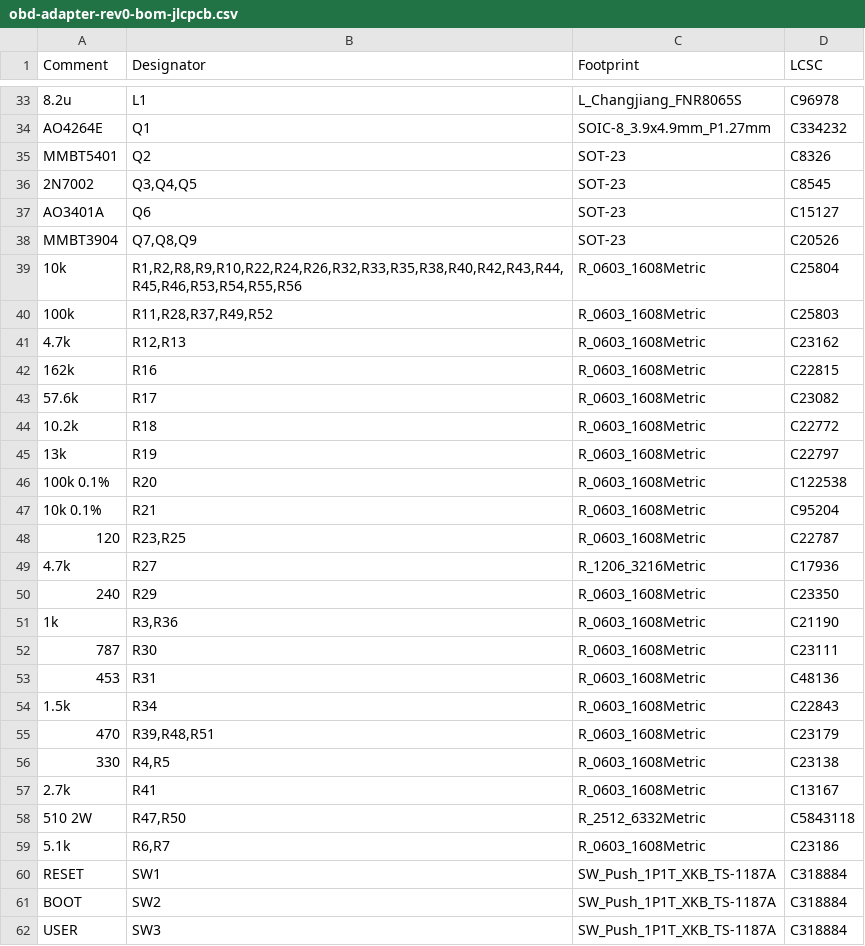
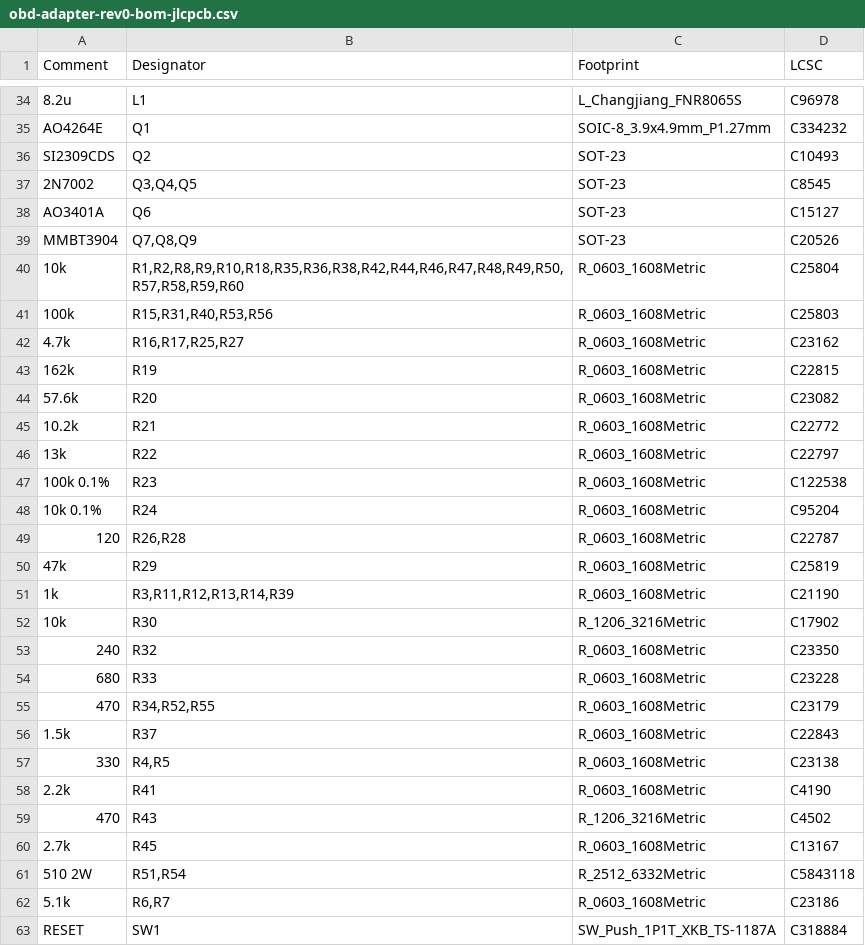
Before and after one commit to RobDeGeorge/OCTAVE, a CSV file: hardware/obd-adapter/fab/obd-adapter-rev0-bom-jlcpcb.csv, drawn as a sheet; only a part is shown, gaps mark what is left out; the shorter side is filled out with more unchanged rows; removed rows and columns are numbered as before the commit, all else as after; the diff covers the shown part only; the diff names each change by its address in the sheet, - before the commit and + after, or states it on an @@ line.

```diff
--- a/hardware/obd-adapter/fab/obd-adapter-rev0-bom-jlcpcb.csv
+++ b/hardware/obd-adapter/fab/obd-adapter-rev0-bom-jlcpcb.csv
-A36 (Comment): MMBT5401
+A36 (Comment): SI2309CDS
-D36 (LCSC): C8326
+D36 (LCSC): C10493
-B40 (Designator): R1,R2,R8,R9,R10,R22,R24,R26,R32,R33,R35,R38,R40,R42,R43,R44,R45,R46,R53,R54,R55,R56
+B40 (Designator): R1,R2,R8,R9,R10,R18,R35,R36,R38,R42,R44,R46,R47,R48,R49,R50,R57,R58,R59,R60
-B41 (Designator): R11,R28,R37,R49,R52
+B41 (Designator): R15,R31,R40,R53,R56
-B42 (Designator): R12,R13
+B42 (Designator): R16,R17,R25,R27
-B43 (Designator): R16
+B43 (Designator): R19
-B44 (Designator): R17
+B44 (Designator): R20
-B45 (Designator): R18
+B45 (Designator): R21
-B46 (Designator): R19
+B46 (Designator): R22
-B47 (Designator): R20
+B47 (Designator): R23
-B48 (Designator): R21
+B48 (Designator): R24
-B49 (Designator): R23,R25
+B49 (Designator): R26,R28
-row 49: 4.7k | R27 | R_1206_3216Metric | C17936
-A50 (Comment): 240
+A50 (Comment): 47k
-D50 (LCSC): C23350
+D50 (LCSC): C25819
-B51 (Designator): R3,R36
+B51 (Designator): R3,R11,R12,R13,R14,R39
-row 52: 787 | R30 | R_0603_1608Metric | C23111
-row 53: 453 | R31 | R_0603_1608Metric | C48136
-row 54: 1.5k | R34 | R_0603_1608Metric | C22843
+row 52: 10k | R30 | R_1206_3216Metric | C17902
+row 53: 240 | R32 | R_0603_1608Metric | C23350
+row 54: 680 | R33 | R_0603_1608Metric | C23228
-B55 (Designator): R39,R48,R51
+B55 (Designator): R34,R52,R55
+row 56: 1.5k | R37 | R_0603_1608Metric | C22843
+row 58: 2.2k | R41 | R_0603_1608Metric | C4190
+row 59: 470 | R43 | R_1206_3216Metric | C4502
-B60 (Designator): R41
+B60 (Designator): R45
-B61 (Designator): R47,R50
+B61 (Designator): R51,R54
```
Also changed, not shown: 1 added row and 8 edited cells elsewhere in this file, hardware/obd-adapter/fab/obd-adapter-rev0-cpl-jlcpcb.csv, 36 other files.
